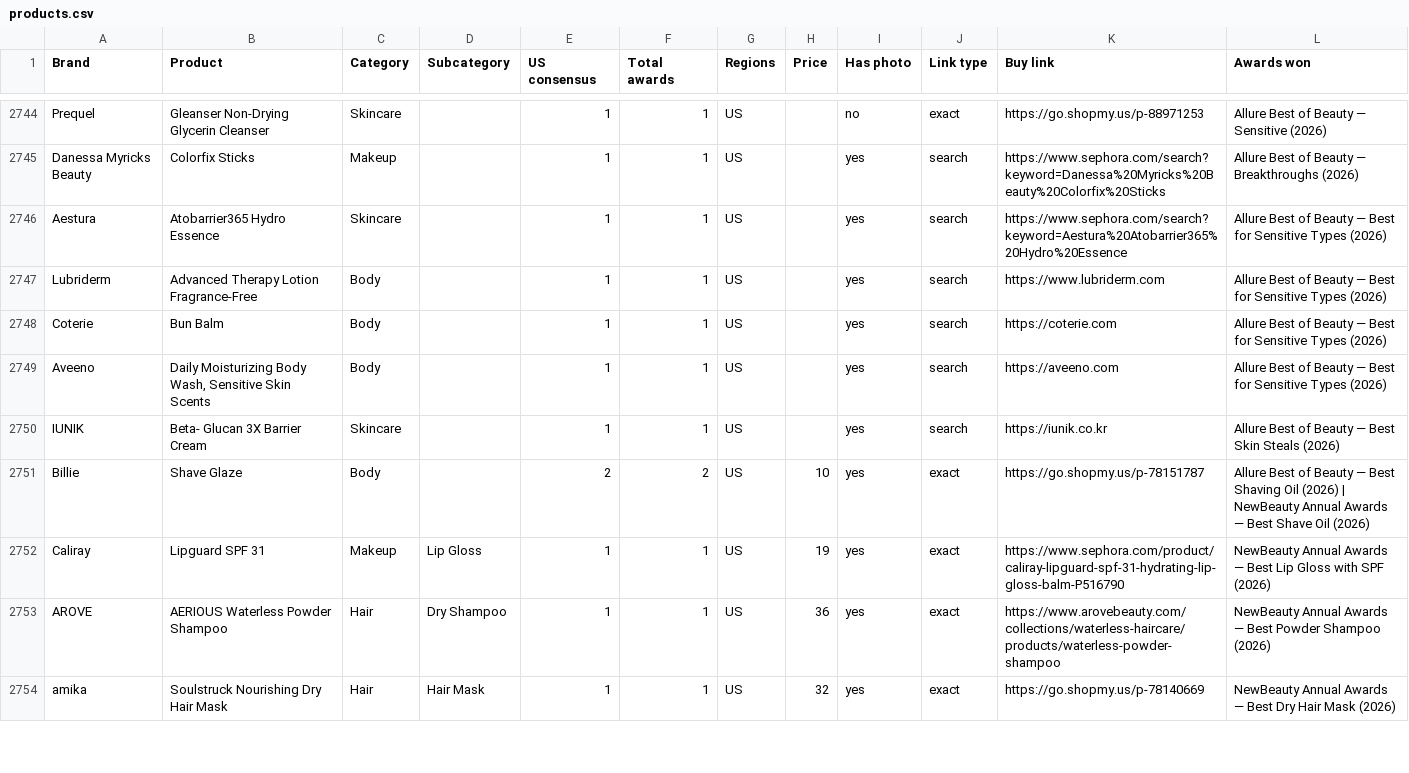
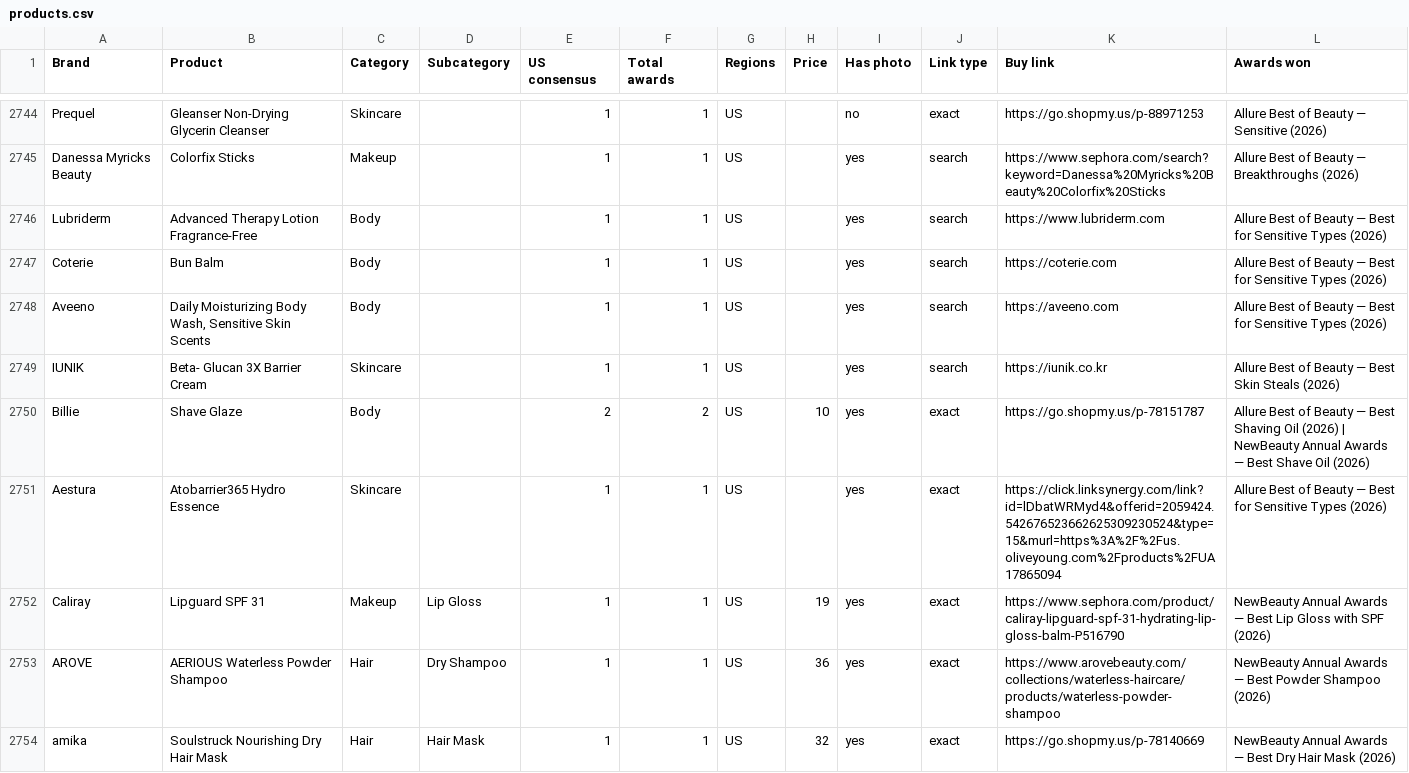
Before and after one commit to vettbty/vettbeauty-scaffold, a CSV file: products.csv, drawn as a sheet; only a part is shown, gaps mark what is left out.

```diff
--- a/products.csv
+++ b/products.csv
@@ -2745,3 +2745,2 @@ Prequel,Gleanser Non-Drying Glycerin Cleanser,Skincare,,1,1,US,,no,exact,https:/
 Danessa Myricks Beauty,Colorfix Sticks,Makeup,,1,1,US,,yes,search,https://www.sephora.com/search?keyword=Danessa%20Myricks%20Beauty%20Colorfix%20Sticks,Allure Best of Beauty — Breakthroughs (2026)
-Aestura,Atobarrier365 Hydro Essence,Skincare,,1,1,US,,yes,search,https://www.sephora.com/search?keyword=Aestura%20Atobarrier365%20Hydro%20Essence,Allure Best of Beauty — Best for Sensitive Types (2026)
 Lubriderm,Advanced Therapy Lotion Fragrance-Free,Body,,1,1,US,,yes,search,https://www.lubriderm.com,Allure Best of Beauty — Best for Sensitive Types (2026)
@@ -2751,2 +2750,3 @@ IUNIK,Beta- Glucan 3X Barrier Cream,Skincare,,1,1,US,,yes,search,https://iunik.c
 Billie,Shave Glaze,Body,,2,2,US,10,yes,exact,https://go.shopmy.us/p-78151787,Allure Best of Beauty — Best Shaving Oil (2026)  |  NewBeauty Annual Awards — Best Shave Oil (2026)
+Aestura,Atobarrier365 Hydro Essence,Skincare,,1,1,US,,yes,exact,https://click.linksynergy.com/link?id=lDbatWRMyd4&offerid=2059424.542676523662625309230524&type=15&murl=https%3A%2F%2Fus.oliveyoung.com%2Fproducts%2FUA17865094,Allure Best of Beauty — Best for Sensitive Types (2026)
 Caliray,Lipguard SPF 31,Makeup,Lip Gloss,1,1,US,19,yes,exact,https://www.sephora.com/product/caliray-lipguard-spf-31-hydrating-lip-gloss-balm-P516790,NewBeauty Annual Awards — Best Lip Gloss with SPF (2026)
```
Also changed, not shown: 1 other file.
